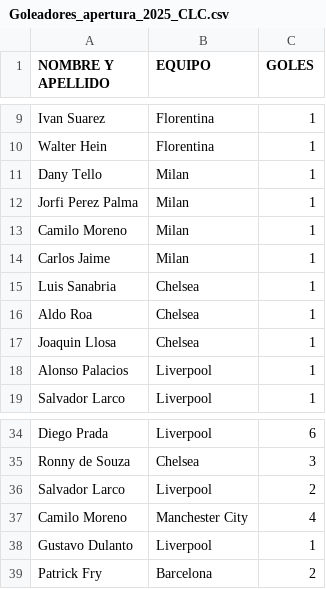
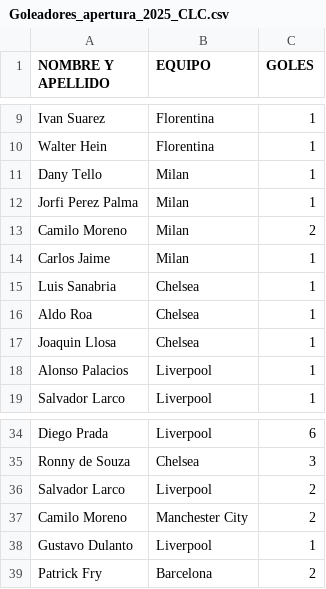
Before and after one commit to jsaraviadrago/verbose-system, a CSV file: Goleadores_apertura_2025_CLC.csv, drawn as a sheet; only a part is shown, gaps mark what is left out.

Commit message:
Update Goleadores_apertura_2025_CLC.csv

```diff
--- a/Goleadores_apertura_2025_CLC.csv
+++ b/Goleadores_apertura_2025_CLC.csv
@@ -12,3 +12,3 @@ Dany Tello,Milan,1
 Jorfi Perez Palma,Milan,1
-Camilo Moreno,Milan,1
+Camilo Moreno,Milan,2
 Carlos Jaime,Milan,1
@@ -36,3 +36,3 @@ Ronny de Souza,Chelsea,3
 Salvador Larco,Liverpool,2
-Camilo Moreno,Manchester City,4
+Camilo Moreno,Manchester City,2
 Gustavo Dulanto,Liverpool,1
```
